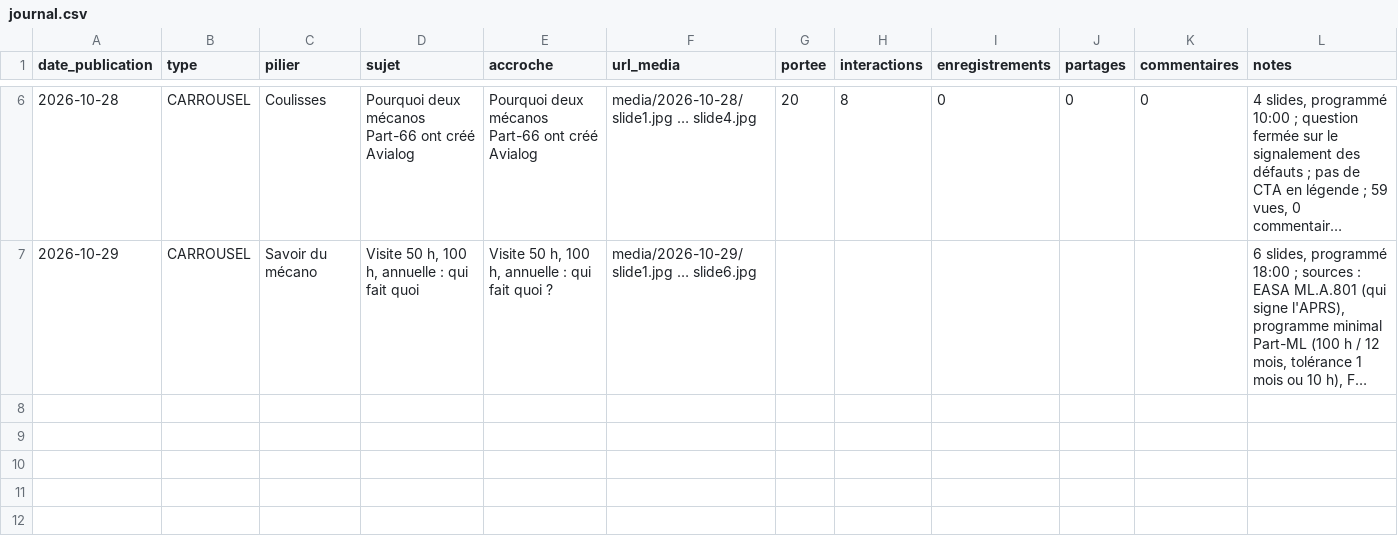
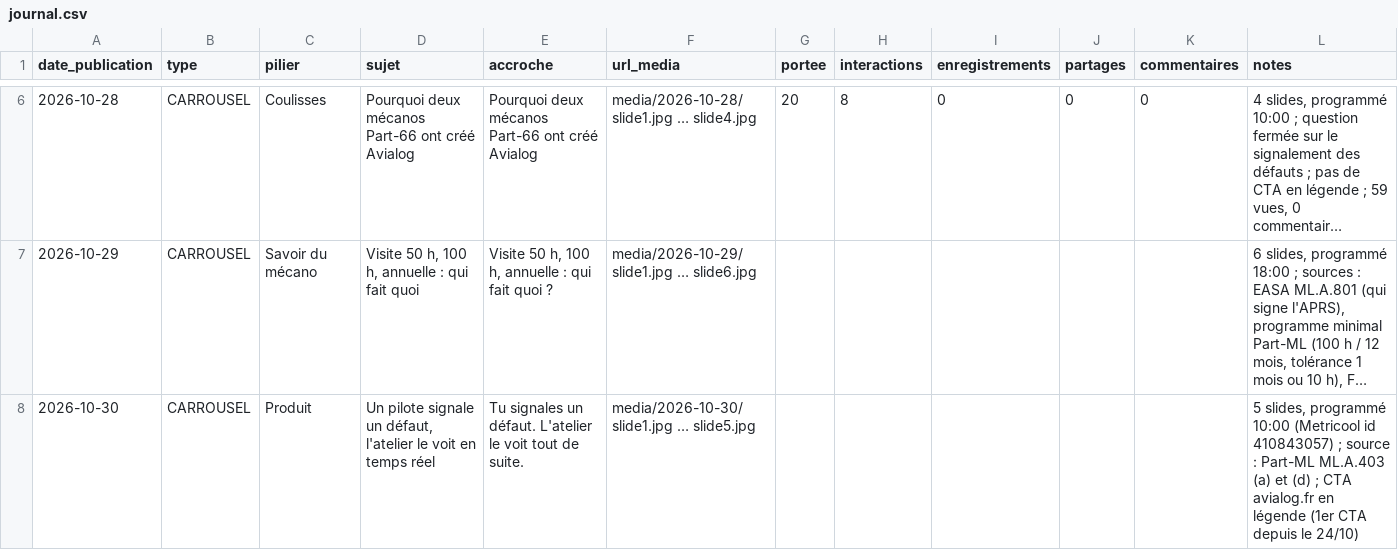
Before and after one commit to adminavialog-prog/avialog-insta-media, a CSV file: data/journal.csv, drawn as a sheet; only a part is shown, gaps mark what is left out; long unchanged cells end in …; the diff names each change by its address in the sheet, - before the commit and + after, or states it on an @@ line.

```diff
--- a/data/journal.csv
+++ b/data/journal.csv
+row 8: 2026-10-30 | CARROUSEL | Produit | Un pilote signale un défaut, l'atelier le voit en temps réel | Tu signales un défaut. L'atelier le voit tout de suite. | media/2026-10-30/slide1.jpg … slide5.jpg |  |  |  |  |  | 5 slides, programmé 10:00 (Metricool id 410843057) ; source : Part-ML ML.A.403 (a) et (d) ; CTA avialog.fr en légende (1er CTA depuis le 24/10)
```
